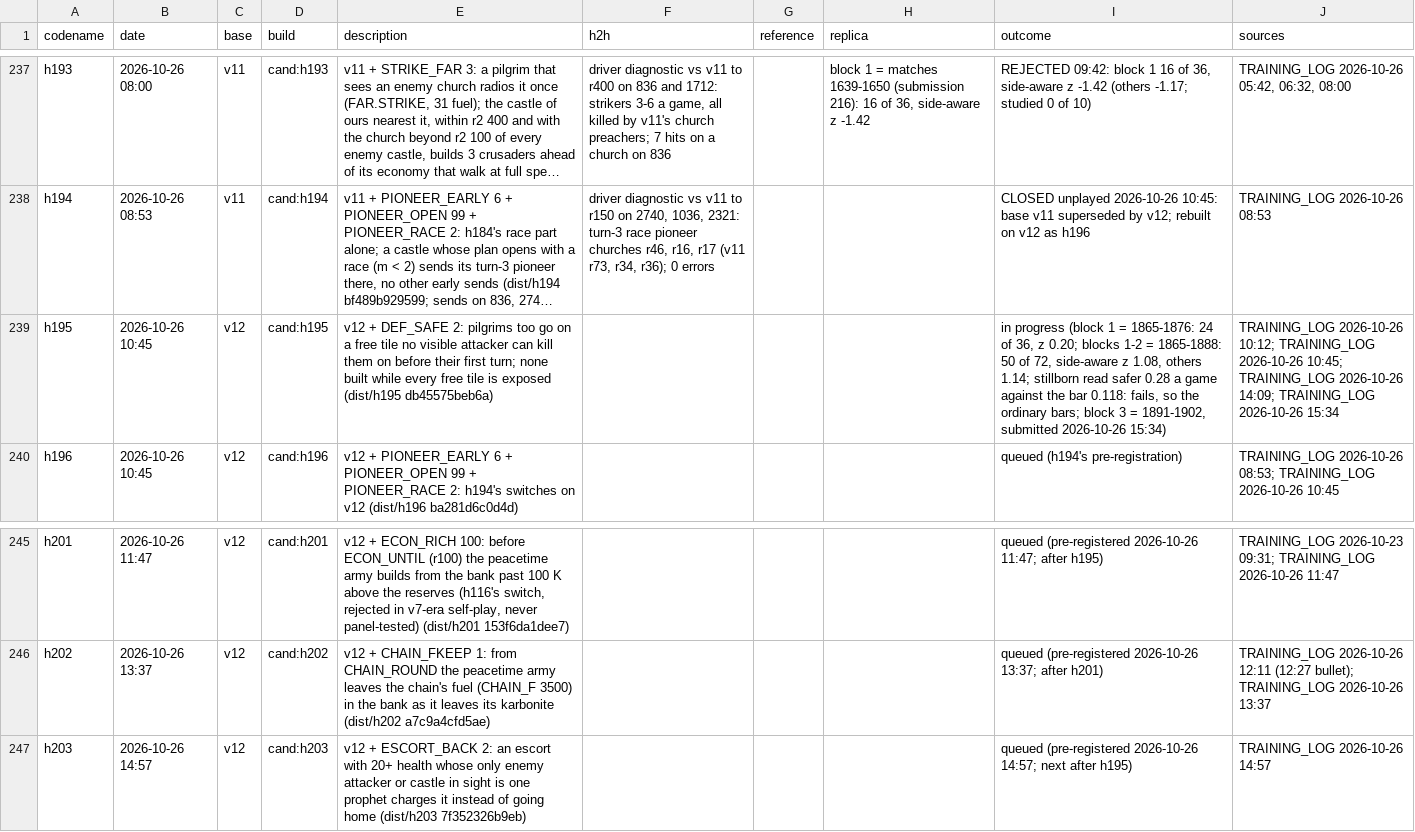
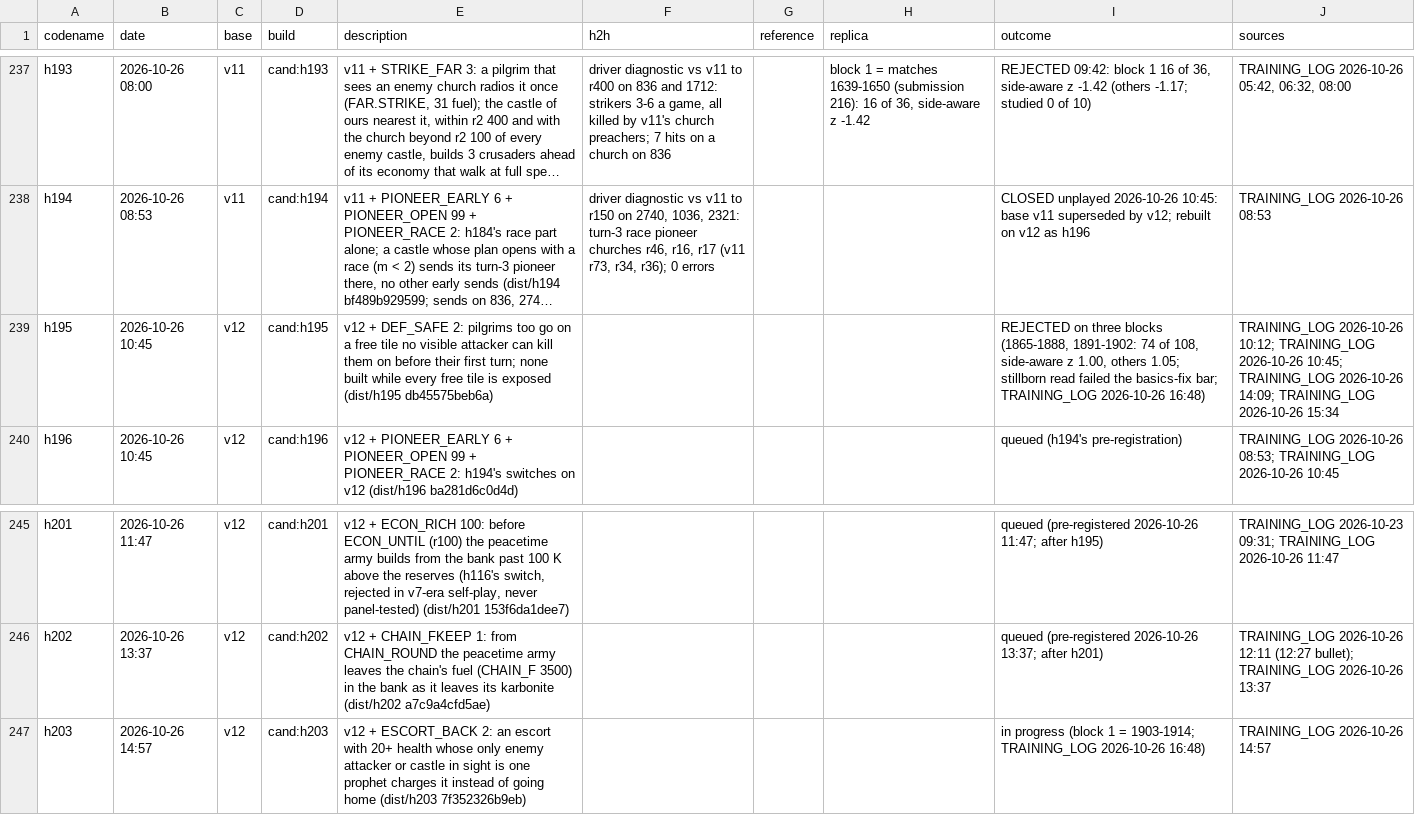
Before and after one commit to terryvanbelle/battlecode19-vibe, a CSV file: progress/attempts.csv, drawn as a sheet; only a part is shown, gaps mark what is left out; long unchanged cells end in …; the diff names each change by its address in the sheet, - before the commit and + after, or states it on an @@ line.

```diff
--- a/progress/attempts.csv
+++ b/progress/attempts.csv
-I239 (outcome): in progress (block 1 = 1865-1876: 24 of 36, z 0.20; blocks 1-2 = 1865-1888: 50 of 72, side-aware z 1.08, others 1.14; stillborn read safer 0.28 a game against the bar 0.118: fails, so the ordinary bars; block 3 = 1891-1902, submitted 2026-10-26 15:34)
+I239 (outcome): REJECTED on three blocks (1865-1888, 1891-1902: 74 of 108, side-aware z 1.00, others 1.05; stillborn read failed the basics-fix bar; TRAINING_LOG 2026-10-26 16:48)
-I247 (outcome): queued (pre-registered 2026-10-26 14:57; next after h195)
+I247 (outcome): in progress (block 1 = 1903-1914; TRAINING_LOG 2026-10-26 16:48)
```
Also changed, not shown: tools/progress/submissions.tsv, 12 other files.
